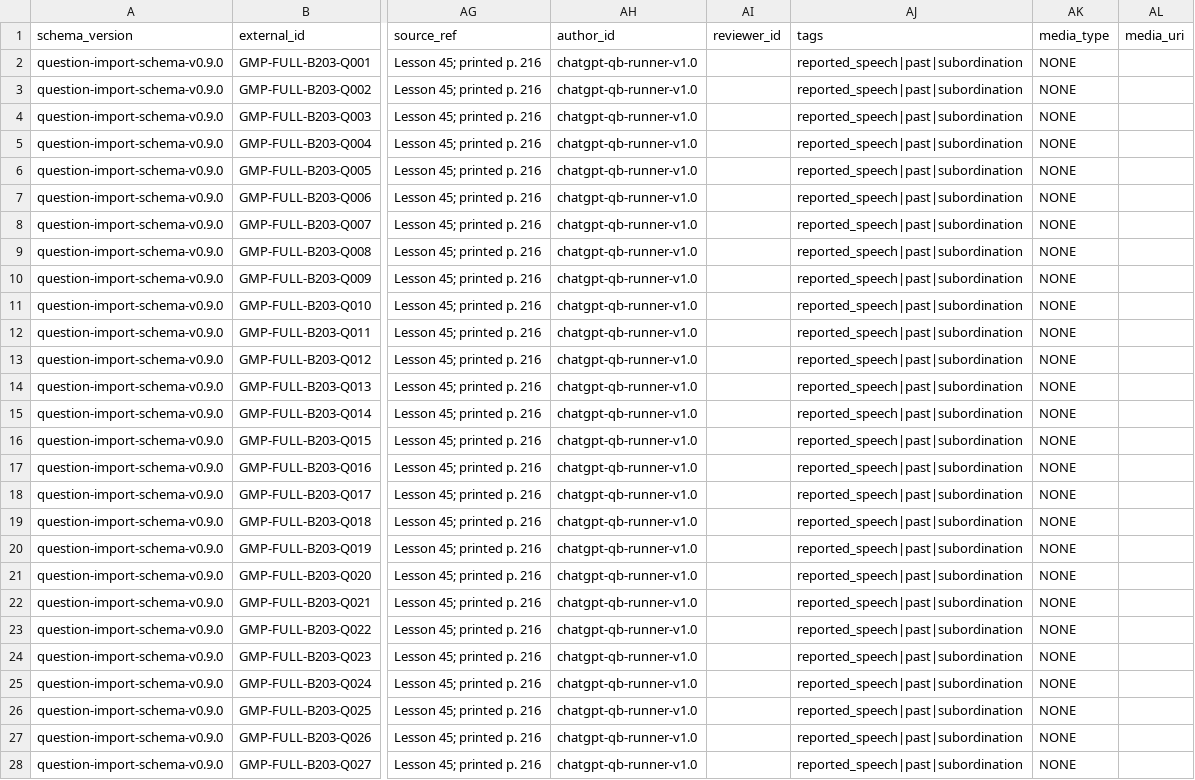
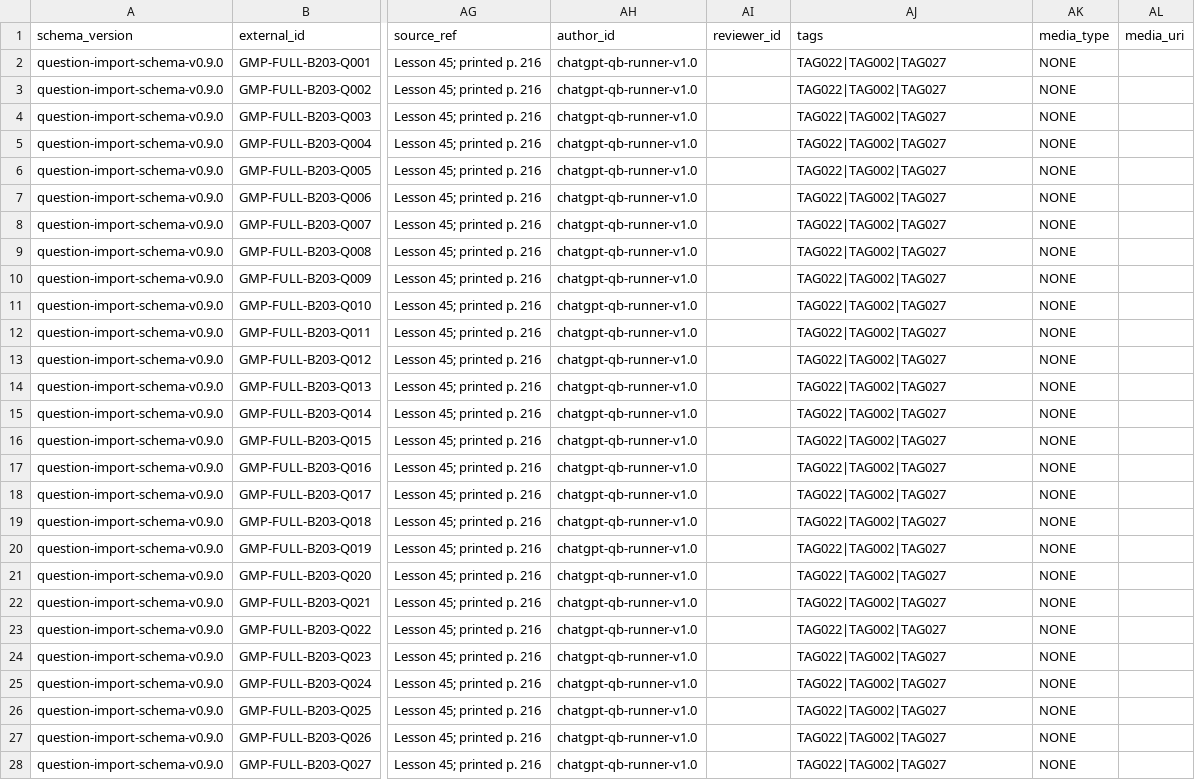
Before and after one commit to ImanNasrEsfahani/grammar-mastery-platform, a CSV file: data/question_bank/full/v1.0/master/question_bank_full_L45.csv, drawn as a sheet; only a part is shown, gaps mark what is left out; the diff covers the shown part only; the diff names each change by its address in the sheet, - before the commit and + after, or states it on an @@ line.

```diff
--- a/data/question_bank/full/v1.0/master/question_bank_full_L45.csv
+++ b/data/question_bank/full/v1.0/master/question_bank_full_L45.csv
-AJ2:AJ28 (tags): reported_speech|past|subordination
+AJ2:AJ28 (tags): TAG022|TAG002|TAG027
```
Also changed, not shown: 140 edited cells elsewhere in this file, data/question_bank/full/v1.0/master/question_bank_full_L43.csv, data/question_bank/full/v1.0/master/question_bank_full_L44.csv, 16 other files.
